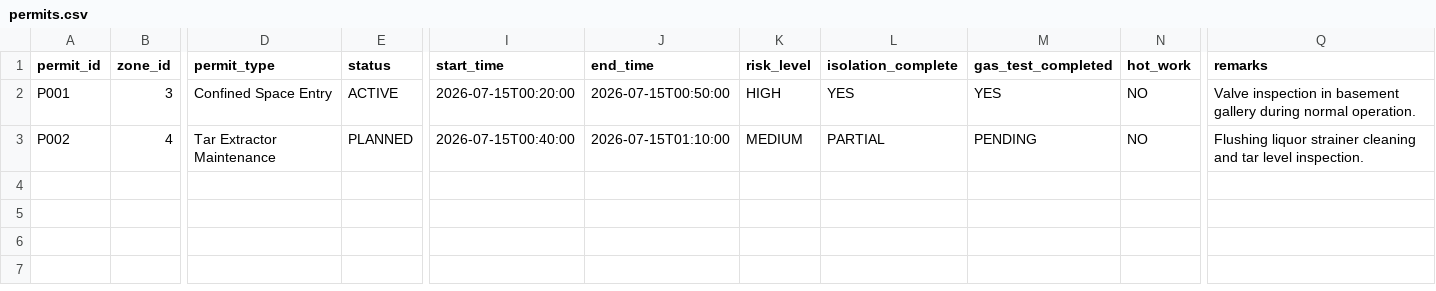
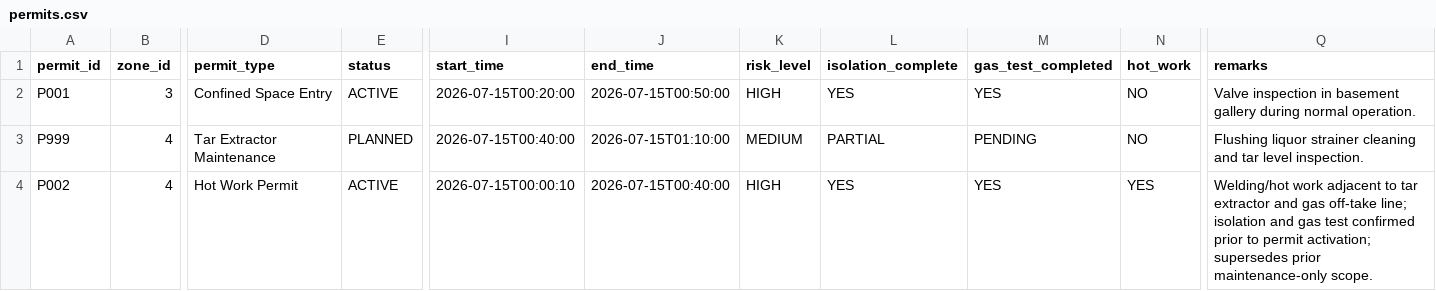
Before and after one commit to Mahatva777/IndusIntel-AI, a CSV file: data/permits.csv, drawn as a sheet; only a part is shown, gaps mark what is left out; addresses are those after the commit; rows hold the shown columns only; the diff names each change by its address in the sheet, - before the commit and + after, or states it on an @@ line.

```diff
--- a/data/permits.csv
+++ b/data/permits.csv
+row 3: P999 | 4 | Tar Extractor Maintenance | PLANNED | 2026-07-15T00:40:00 | 2026-07-15T01:10:00 | MEDIUM | PARTIAL | PENDING | NO | Flushing liquor strainer cleaning and tar level inspection.
-D4 (permit_type): Tar Extractor Maintenance
+D4 (permit_type): Hot Work Permit
-E4 (status): PLANNED
+E4 (status): ACTIVE
-I4 (start_time): 2026-07-15T00:40:00
+I4 (start_time): 2026-07-15T00:00:10
-J4 (end_time): 2026-07-15T01:10:00
+J4 (end_time): 2026-07-15T00:40:00
-K4 (risk_level): MEDIUM
+K4 (risk_level): HIGH
-L4 (isolation_complete): PARTIAL
+L4 (isolation_complete): YES
-M4 (gas_test_completed): PENDING
+M4 (gas_test_completed): YES
-N4 (hot_work): NO
+N4 (hot_work): YES
-Q4 (remarks): Flushing liquor strainer cleaning and tar level inspection.
+Q4 (remarks): Welding/hot work adjacent to tar extractor and gas off-take line; isolation and gas test confirmed prior to permit activation; supersedes prior maintenance-only scope.
```
Also changed, not shown: config/equipment.csv, config/event_sensor_mapping.csv, 28 other files.
